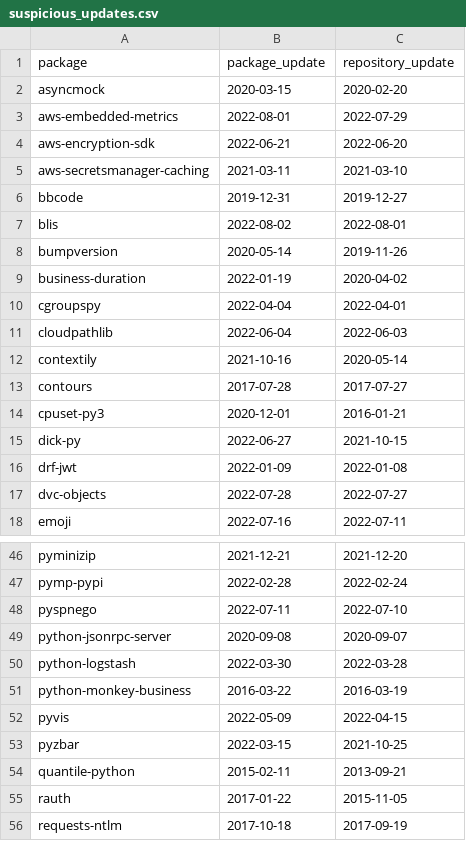
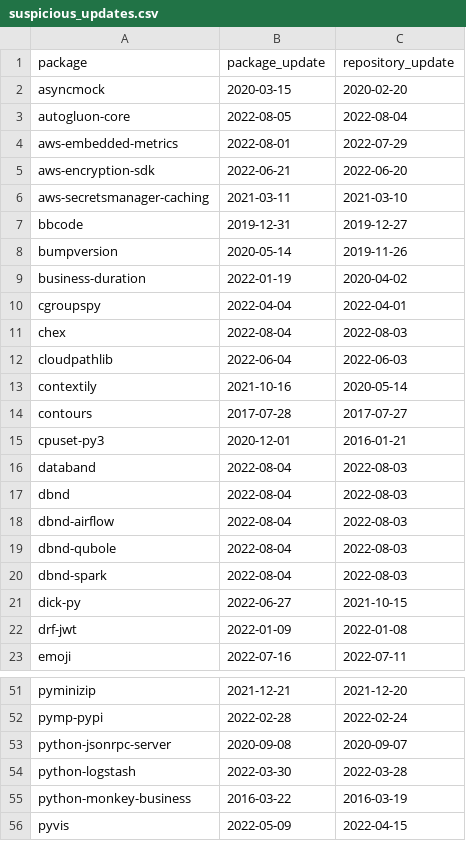
Before and after one commit to trickest/packages, a CSV file: pypi/suspicious_updates.csv, drawn as a sheet; only a part is shown, gaps mark what is left out; the shorter side is filled out with more unchanged rows; removed rows and columns are numbered as before the commit, all else as after; the diff covers the shown part only; the diff names each change by its address in the sheet, - before the commit and + after, or states it on an @@ line.

```diff
--- a/pypi/suspicious_updates.csv
+++ b/pypi/suspicious_updates.csv
+row 3: autogluon-core | 2022-08-05 | 2022-08-04
-row 7: blis | 2022-08-02 | 2022-08-01
+row 11: chex | 2022-08-04 | 2022-08-03
+row 16: databand | 2022-08-04 | 2022-08-03
+row 17: dbnd | 2022-08-04 | 2022-08-03
+row 18: dbnd-airflow | 2022-08-04 | 2022-08-03
+row 19: dbnd-qubole | 2022-08-04 | 2022-08-03
+row 20: dbnd-spark | 2022-08-04 | 2022-08-03
-row 17: dvc-objects | 2022-07-28 | 2022-07-27
-row 48: pyspnego | 2022-07-11 | 2022-07-10
```
Also changed, not shown: 1 edited cell elsewhere in this file, 2 other files.
